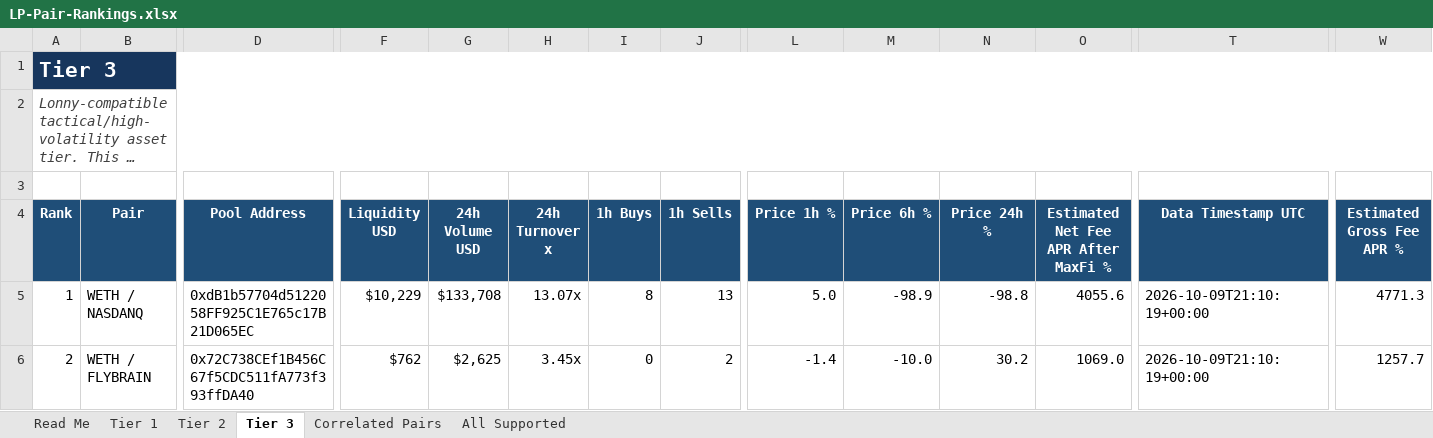
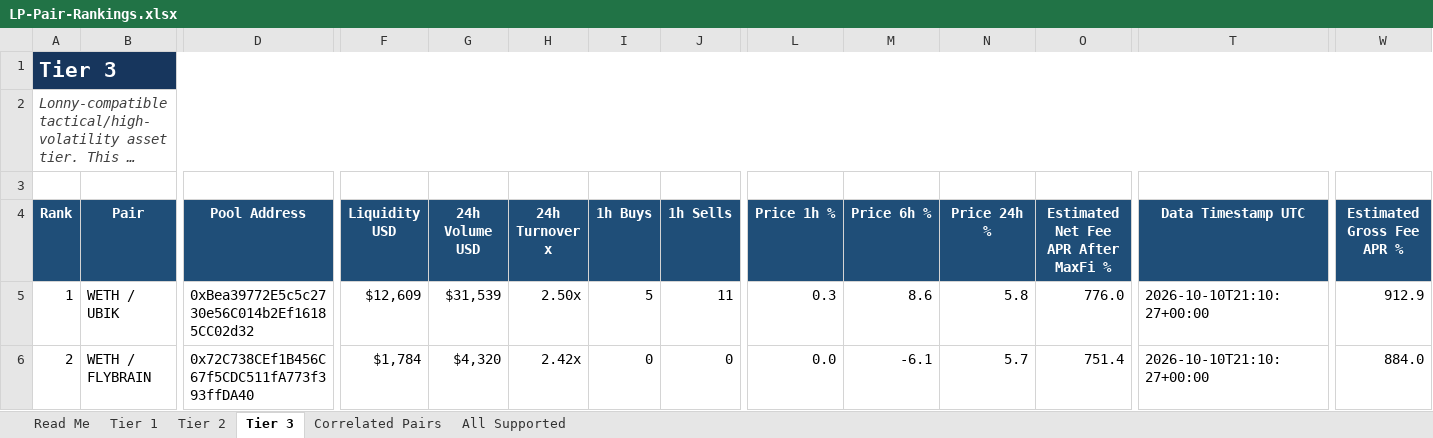
Before and after one commit to rygeneral/lp-pair-rankings, an Excel workbook: LP-Pair-Rankings.xlsx, sheet Tier 3, drawn as a sheet; only a part is shown, gaps mark what is left out; long unchanged cells end in …; values as stored, in another font and other column widths than the file's, no borders; conditional formats and table styles not drawn; the diff covers the shown part only; the diff names each change by its address in the sheet, - before the commit and + after, or states it on an @@ line.

Commit message:
chore: refresh LP pair rankings workbook

```diff
--- a/LP-Pair-Rankings.xlsx (sheet Tier 3)
+++ b/LP-Pair-Rankings.xlsx (sheet Tier 3)
-B5 (Pair): WETH / NASDANQ
+B5 (Pair): WETH / UBIK
-D5 (Pool Address): 0xdB1b57704d5122058FF925C1E765c17B21D065EC
+D5 (Pool Address): 0xBea39772E5c5c2730e56C014b2Ef16185CC02d32
-F5 (Liquidity USD): $10,229
+F5 (Liquidity USD): $12,609
-G5 (24h Volume USD): $133,708
+G5 (24h Volume USD): $31,539
-H5 (24h Turnover x): 13.07x
+H5 (24h Turnover x): 2.50x
-I5 (1h Buys): 8
+I5 (1h Buys): 5
-J5 (1h Sells): 13
+J5 (1h Sells): 11
-L5 (Price 1h %): 5.0
+L5 (Price 1h %): 0.3
-M5 (Price 6h %): -98.9
+M5 (Price 6h %): 8.6
-N5 (Price 24h %): -98.8
+N5 (Price 24h %): 5.8
-O5: 4055.6
+O5: 776.0
-T5:T6 (Data Timestamp UTC): 2026-10-09T21:10:19+00:00
+T5:T6 (Data Timestamp UTC): 2026-10-10T21:10:27+00:00
-W5 (Estimated Gross Fee APR %): 4771.3
+W5 (Estimated Gross Fee APR %): 912.9
-F6 (Liquidity USD): $762
+F6 (Liquidity USD): $1,784
-G6 (24h Volume USD): $2,625
+G6 (24h Volume USD): $4,320
-H6 (24h Turnover x): 3.45x
+H6 (24h Turnover x): 2.42x
-J6 (1h Sells): 2
+J6 (1h Sells): 0
-L6 (Price 1h %): -1.4
+L6 (Price 1h %): 0.0
-M6 (Price 6h %): -10.0
+M6 (Price 6h %): -6.1
-N6 (Price 24h %): 30.2
+N6 (Price 24h %): 5.7
-O6: 1069.0
+O6: 751.4
-W6 (Estimated Gross Fee APR %): 1257.7
+W6 (Estimated Gross Fee APR %): 884.0
```
Also changed, not shown: 25 added rows, 26 removed rows and 680 edited cells elsewhere in this sheet, sheet All Supported, sheet Tier 2, sheet Tier 1, sheet Correlated Pairs, 1 other file.
